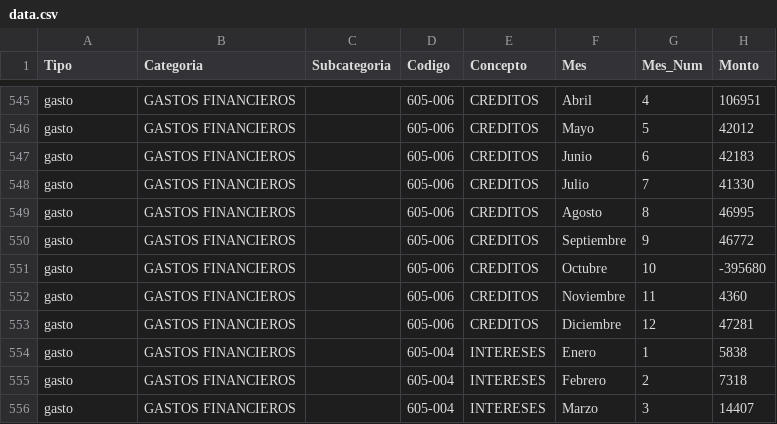
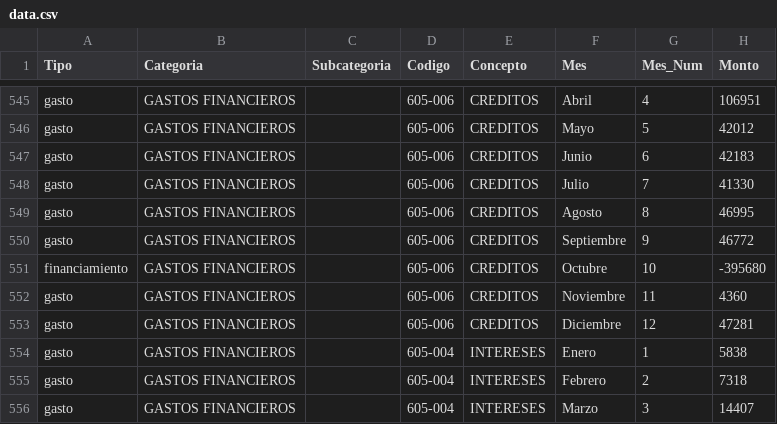
Before and after one commit to jose-salcedo-sp/dashboard-direccion-empresas, a CSV file: data.csv, drawn as a sheet; only a part is shown, gaps mark what is left out.

```diff
--- a/data.csv
+++ b/data.csv
@@ -550,3 +550,3 @@ gasto,GASTOS FINANCIEROS,,605-006,CREDITOS,Agosto,8,46995
 gasto,GASTOS FINANCIEROS,,605-006,CREDITOS,Septiembre,9,46772
-gasto,GASTOS FINANCIEROS,,605-006,CREDITOS,Octubre,10,-395680
+financiamiento,GASTOS FINANCIEROS,,605-006,CREDITOS,Octubre,10,-395680
 gasto,GASTOS FINANCIEROS,,605-006,CREDITOS,Noviembre,11,4360
```
Also changed, not shown: 1 other file.
